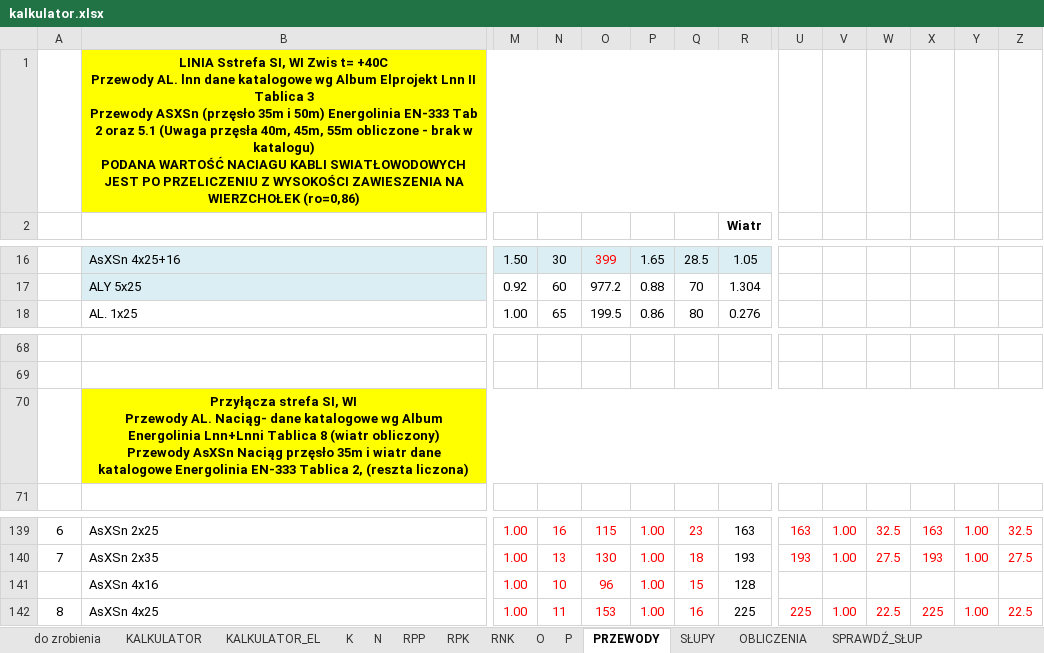
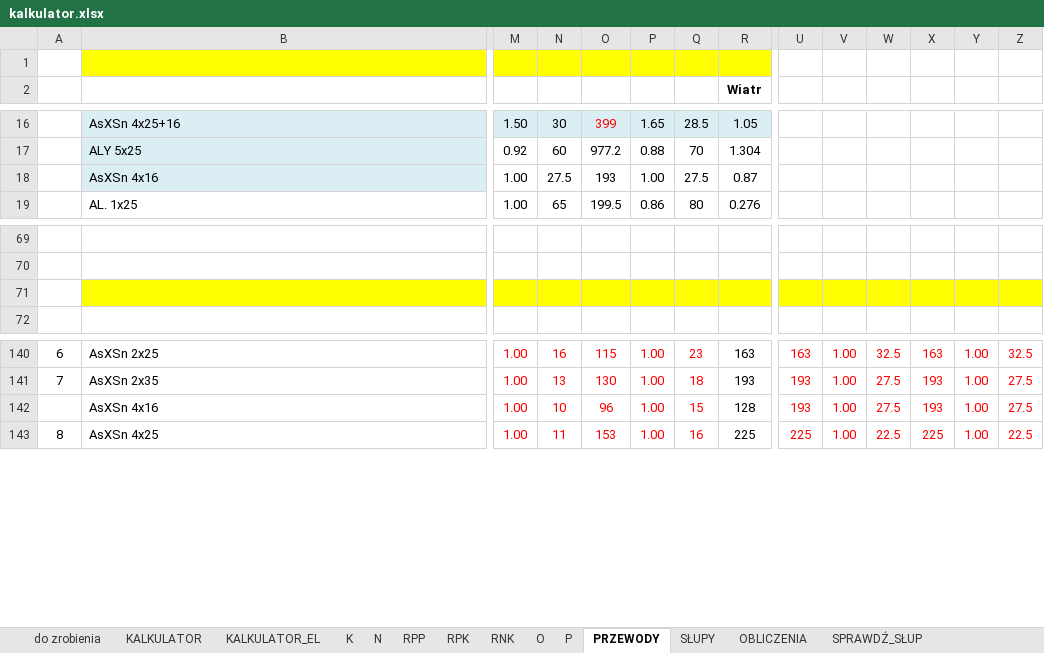
Before and after one commit to BartoszJakubowsky/Python, an Excel workbook: kalkulator.xlsx, sheet PRZEWODY, drawn as a sheet; only a part is shown, gaps mark what is left out; values as stored, in another font and other column widths than the file's, no borders; removed rows and columns are numbered as before the commit, all else as after; rows hold the shown columns only; ↵ is a line break in a cell; the diff names each change by its address in the sheet, - before the commit and + after, or states it on an @@ line.

```diff
--- a/kalkulator.xlsx (sheet PRZEWODY)
+++ b/kalkulator.xlsx (sheet PRZEWODY)
-row 1:  | LINIA Sstrefa SI, WI Zwis t= +40C ↵ Przewody AL. lnn dane katalogowe wg Album Elprojekt Lnn II Tablica 3 ↵ Przewody ASXSn (przęsło 35m i 50m) Energolinia EN-333 Tab 2 oraz 5.1 (Uwaga przęsła 40m, 45m, 55m obliczone - brak w katalogu) ↵ PODANA WARTOŚĆ NACIAGU KABLI SWIATŁOWODOWYCH JEST PO PRZELICZENIU Z WYSOKOŚCI ZAWIESZENIA NA WIERZCHOŁEK (ro=0,86)
+row 1: (empty)
+row 18:  | AsXSn 4x16 | 1.00 | 27.5 | 193 | 1.00 | 27.5 | 0.87
-row 70:  | Przyłącza strefa SI, WI ↵ Przewody AL. Naciąg- dane katalogowe wg Album Energolinia Lnn+Lnni Tablica 8 (wiatr obliczony) ↵ Przewody AsXSn Naciąg przęsło 35m i wiatr dane katalogowe Energolinia EN-333 Tablica 2, (reszta liczona)
+row 71: (empty)
-U142: (empty)
+U142: 193
-V142: (empty)
+V142: 1.00
-W142: (empty)
+W142: 27.5
-X142: (empty)
+X142: 193
-Y142: (empty)
+Y142: 1.00
-Z142: (empty)
+Z142: 27.5
```
Also changed, not shown: sheet SPRAWDŹ_SŁUP, other sheet tabs, formulas that keep their value, 2 other files.
